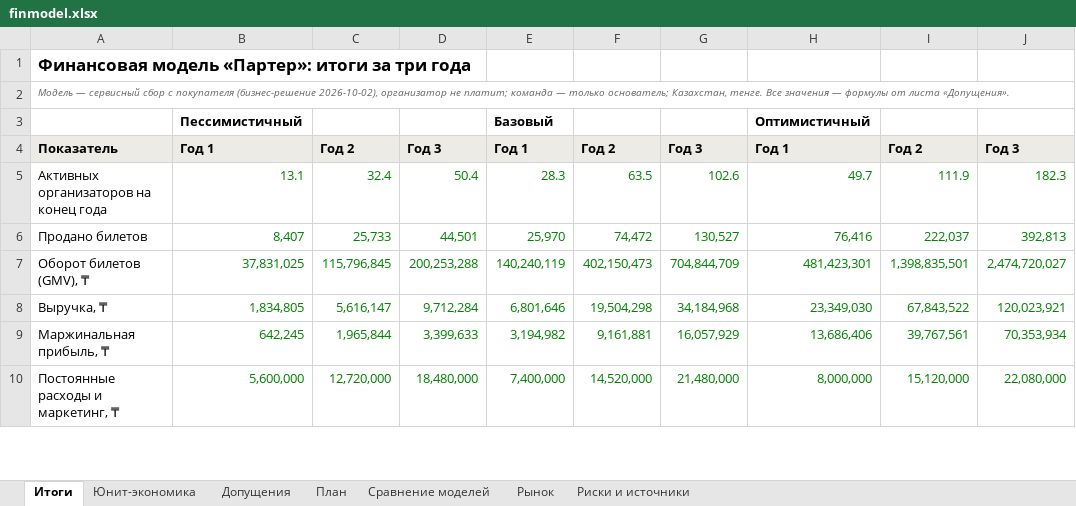
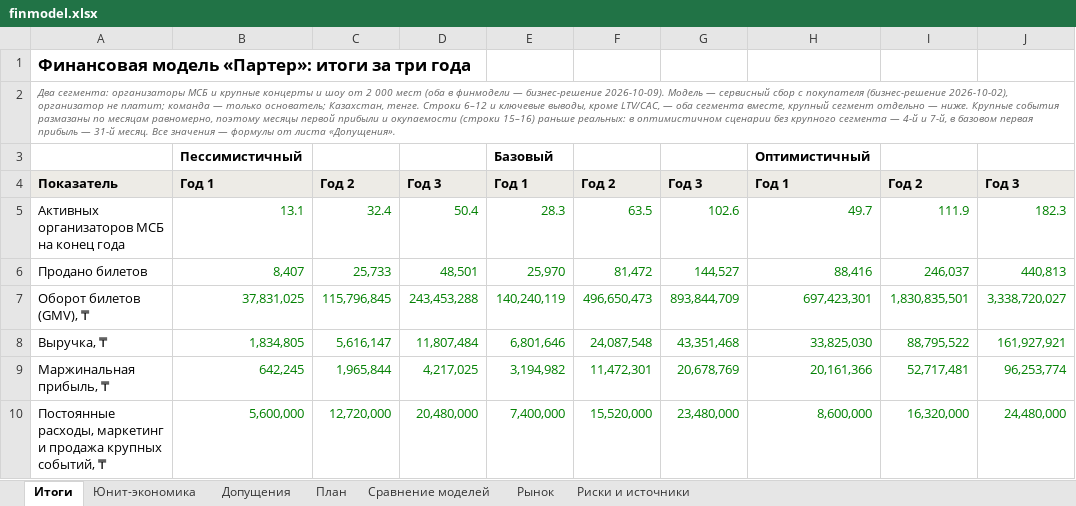
Before and after one commit to funster-a/dd, an Excel workbook: docs/business/finmodel.xlsx, sheet Итоги, drawn as a sheet; only a part is shown; values as stored, in another font and other column widths than the file's, no borders; charts and pictures not drawn; removed rows and columns are numbered as before the commit, all else as after; the diff covers the shown part only; the diff names each change by its address in the sheet, - before the commit and + after, or states it on an @@ line.

```diff
--- a/docs/business/finmodel.xlsx (sheet Итоги)
+++ b/docs/business/finmodel.xlsx (sheet Итоги)
-A2: Модель — сервисный сбор с покупателя (бизнес-решение 2026-10-02), организатор не платит; команда — только основатель; Казахстан, тенге. Все значения…
+A2: Два сегмента: организаторы МСБ и крупные концерты и шоу от 2 000 мест (оба в финмодели — бизнес-решение 2026-10-09). Модель — сервисный сбор с покупателя (бизнес-решение 2026-10-02), организатор не платит; команда — только основатель; Казахстан, тенге. Строки 6–12 и ключевые выводы, кроме LTV/CAC, — оба сегмента вместе, крупный сегмент отдельно — ниже. Крупные события размазаны по месяцам равномерно, поэтому месяцы первой прибыли и окупаемости (строки 15–16) раньше реальных: в оптимистичном сценарии без крупного сегмента — 4-й и 7-й, в базовом первая прибыль — 31-й месяц. Все значения…
-A5: Активных организаторов на конец года
+A5: Активных организаторов МСБ на конец года
-D6: 44,501
+D6: 48,501
-F6: 74,472
+F6: 81,472
-G6: 130,527
+G6: 144,527
-H6: 76,416
+H6: 88,416
-I6: 222,037
+I6: 246,037
-J6: 392,813
+J6: 440,813
-D7: 200,253,288
+D7: 243,453,288
-F7: 402,150,473
+F7: 496,650,473
-G7: 704,844,709
+G7: 893,844,709
-H7: 481,423,301
+H7: 697,423,301
-I7: 1,398,835,501
+I7: 1,830,835,501
-J7: 2,474,720,027
+J7: 3,338,720,027
-D8: 9,712,284
+D8: 11,807,484
-F8: 19,504,298
+F8: 24,087,548
-G8: 34,184,968
+G8: 43,351,468
-H8: 23,349,030
+H8: 33,825,030
-I8: 67,843,522
+I8: 88,795,522
-J8: 120,023,921
+J8: 161,927,921
-D9: 3,399,633
+D9: 4,217,025
-F9: 9,161,881
+F9: 11,472,301
-G9: 16,057,929
+G9: 20,678,769
-H9: 13,686,406
+H9: 20,161,366
-I9: 39,767,561
+I9: 52,717,481
-J9: 70,353,934
+J9: 96,253,774
-row 10: Постоянные расходы и маркетинг, ₸ | 5,600,000 | 12,720,000 | 18,480,000 | 7,400,000 | 14,520,000 | 21,480,000 | 8,000,000 | 15,120,000 | 22,080,000
+row 10: Постоянные расходы, маркетинг и продажа крупных событий, ₸ | 5,600,000 | 12,720,000 | 20,480,000 | 7,400,000 | 15,520,000 | 23,480,000 | 8,600,000 | 16,320,000 | 24,480,000
```
Also changed, not shown: 12 added rows, 1 removed row, 24 edited cells and cell formats elsewhere in this sheet, sheet План, sheet Юнит-экономика, sheet Риски и источники, sheet Допущения, sheet Рынок, sheet Сравнение моделей, formulas that keep their value, charts or pictures, 2 other files.
